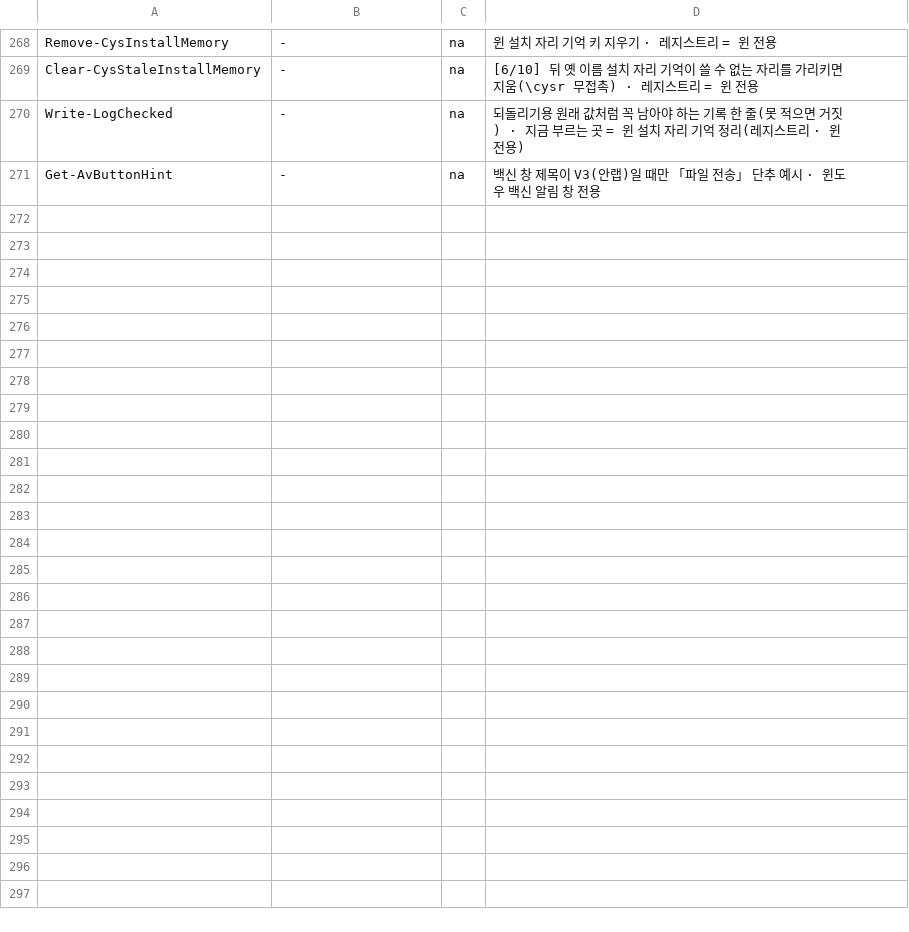
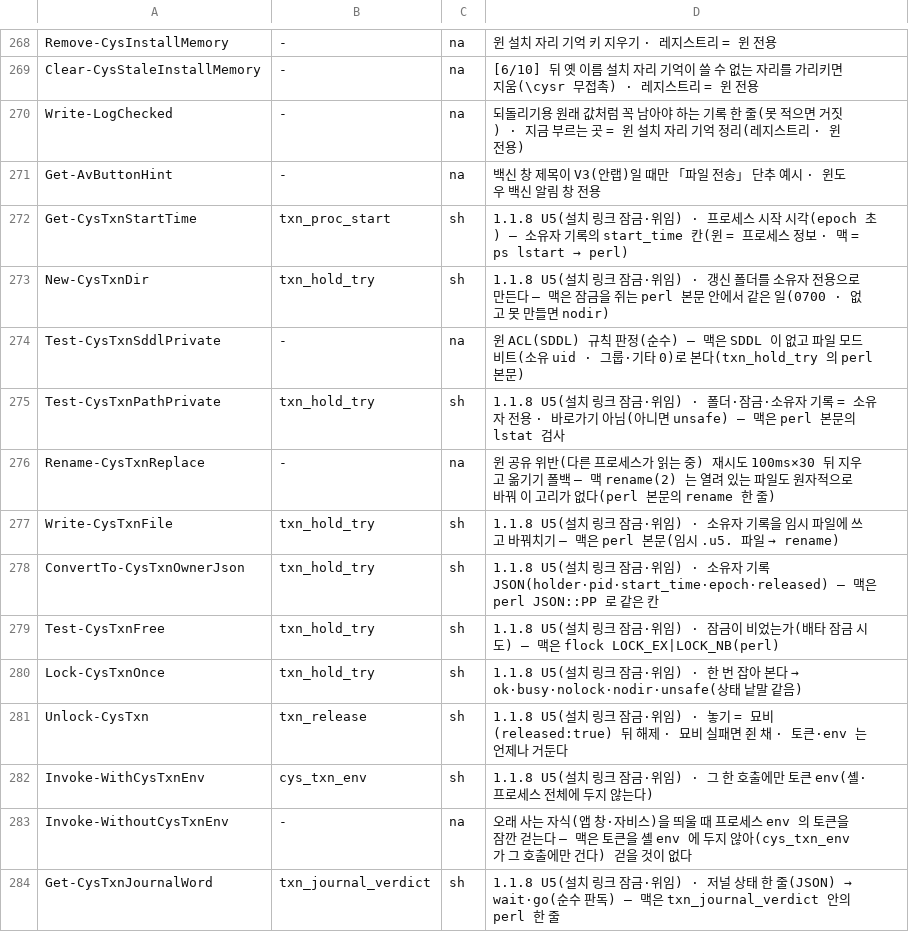
Before and after one commit to oogisoogi/jarvis-install, a TSV file: install-master/ps1-sh-parity.tsv, drawn as a sheet; only a part is shown, gaps mark what is left out; the diff covers the shown part only.

```diff
--- a/install-master/ps1-sh-parity.tsv
+++ b/install-master/ps1-sh-parity.tsv
@@ -271 +271,14 @@ Write-LogChecked	-	na	되돌리기용 원래 값처럼 꼭 남아야 하는 기
 Get-AvButtonHint	-	na	백신 창 제목이 V3(안랩)일 때만 「파일 전송」 단추 예시 · 윈도우 백신 알림 창 전용
+Get-CysTxnStartTime	txn_proc_start	sh	1.1.8 U5(설치 링크 잠금·위임) · 프로세스 시작 시각(epoch 초) — 소유자 기록의 start_time 칸(윈 = 프로세스 정보 · 맥 = ps lstart → perl)
+New-CysTxnDir	txn_hold_try	sh	1.1.8 U5(설치 링크 잠금·위임) · 갱신 폴더를 소유자 전용으로 만든다 — 맥은 잠금을 쥐는 perl 본문 안에서 같은 일(0700 · 없고 못 만들면 nodir)
+Test-CysTxnSddlPrivate	-	na	윈 ACL(SDDL) 규칙 판정(순수) — 맥은 SDDL 이 없고 파일 모드 비트(소유 uid · 그룹·기타 0)로 본다(txn_hold_try 의 perl 본문)
+Test-CysTxnPathPrivate	txn_hold_try	sh	1.1.8 U5(설치 링크 잠금·위임) · 폴더·잠금·소유자 기록 = 소유자 전용 · 바로가기 아님(아니면 unsafe) — 맥은 perl 본문의 lstat 검사
+Rename-CysTxnReplace	-	na	윈 공유 위반(다른 프로세스가 읽는 중) 재시도 100ms×30 뒤 지우고 옮기기 폴백 — 맥 rename(2) 는 열려 있는 파일도 원자적으로 바꿔 이 고리가 없다(perl 본문의 rename 한 줄)
+Write-CysTxnFile	txn_hold_try	sh	1.1.8 U5(설치 링크 잠금·위임) · 소유자 기록을 임시 파일에 쓰고 바꿔치기 — 맥은 perl 본문(임시 .u5. 파일 → rename)
+ConvertTo-CysTxnOwnerJson	txn_hold_try	sh	1.1.8 U5(설치 링크 잠금·위임) · 소유자 기록 JSON(holder·pid·start_time·epoch·released) — 맥은 perl JSON::PP 로 같은 칸
+Test-CysTxnFree	txn_hold_try	sh	1.1.8 U5(설치 링크 잠금·위임) · 잠금이 비었는가(배타 잠금 시도) — 맥은 flock LOCK_EX|LOCK_NB(perl)
+Lock-CysTxnOnce	txn_hold_try	sh	1.1.8 U5(설치 링크 잠금·위임) · 한 번 잡아 본다 → ok·busy·nolock·nodir·unsafe(상태 낱말 같음)
+Unlock-CysTxn	txn_release	sh	1.1.8 U5(설치 링크 잠금·위임) · 놓기 = 묘비(released:true) 뒤 해제 · 묘비 실패면 쥔 채 · 토큰·env 는 언제나 거둔다
+Invoke-WithCysTxnEnv	cys_txn_env	sh	1.1.8 U5(설치 링크 잠금·위임) · 그 한 호출에만 토큰 env(셸·프로세스 전체에 두지 않는다)
+Invoke-WithoutCysTxnEnv	-	na	오래 사는 자식(앱 창·자비스)을 띄울 때 프로세스 env 의 토큰을 잠깐 걷는다 — 맥은 토큰을 셸 env 에 두지 않아(cys_txn_env 가 그 호출에만 건다) 걷을 것이 없다
+Get-CysTxnJournalWord	txn_journal_verdict	sh	1.1.8 U5(설치 링크 잠금·위임) · 저널 상태 한 줄(JSON) → wait·go(순수 판독) — 맥은 txn_journal_verdict 안의 perl 한 줄
```
Also changed, not shown: 12 added rows elsewhere in this file, 20 other files.
